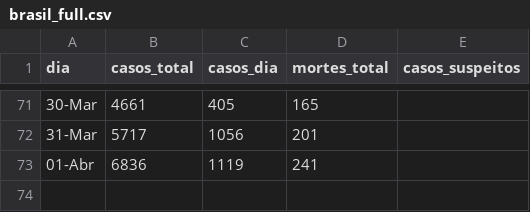
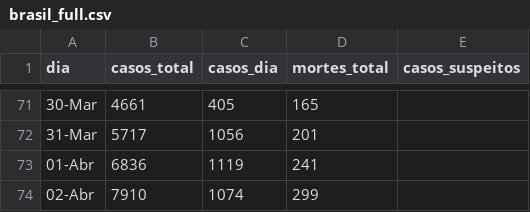
Before and after one commit to ga-fleury/Coronavirus-Brasil, a CSV file: data/brasil_full.csv, drawn as a sheet; only a part is shown, gaps mark what is left out.

```diff
--- a/data/brasil_full.csv
+++ b/data/brasil_full.csv
@@ -73 +73,2 @@
 01-Abr,6836,1119,241,
+02-Abr,7910,1074,299,
```
Also changed, not shown: 2 other files.
